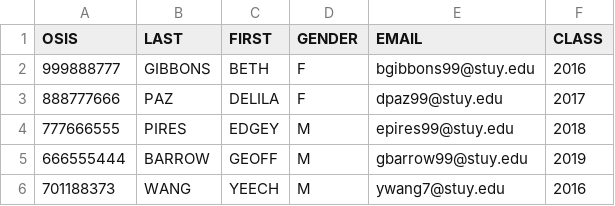
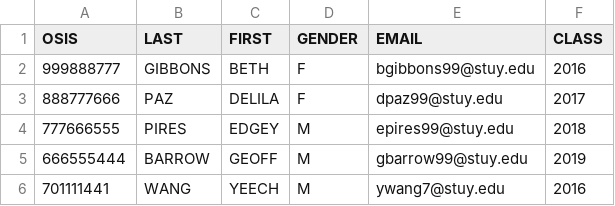
Before and after one commit to stuy-tetrabyte/graduation-req-tracker, a CSV file: static/users_stuyedu.csv, drawn as a sheet.

```diff
--- a/static/users_stuyedu.csv
+++ b/static/users_stuyedu.csv
@@ -5,2 +5,2 @@
 666555444,"BARROW","GEOFF","M","gbarrow99@stuy.edu",2019
-701188373,"WANG","YEECH","M","ywang7@stuy.edu",2016
+701111441,"WANG","YEECH","M","ywang7@stuy.edu",2016
```
Also changed, not shown: 3 other files.
